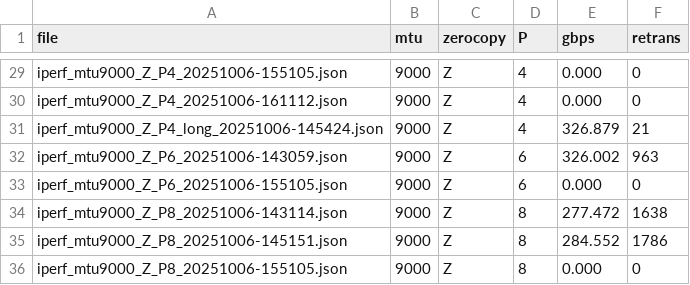
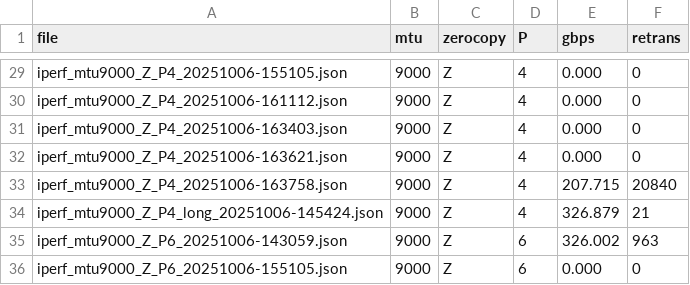
Before and after one commit to Matt-C-G/netns-iperf-lab, a CSV file: data/summary.csv, drawn as a sheet; only a part is shown, gaps mark what is left out; the shorter side is filled out with more unchanged rows.

Commit message:
run_iperf.sh: default SRV_IP=10.10.0.2 (matches setup); add fresh JSON, CSV, plots

```diff
--- a/data/summary.csv
+++ b/data/summary.csv
@@ -30,2 +30,5 @@ iperf_mtu9000_Z_P4_20251006-155105.json,9000,Z,4,0.000,0
 iperf_mtu9000_Z_P4_20251006-161112.json,9000,Z,4,0.000,0
+iperf_mtu9000_Z_P4_20251006-163403.json,9000,Z,4,0.000,0
+iperf_mtu9000_Z_P4_20251006-163621.json,9000,Z,4,0.000,0
+iperf_mtu9000_Z_P4_20251006-163758.json,9000,Z,4,207.715,20840
 iperf_mtu9000_Z_P4_long_20251006-145424.json,9000,Z,4,326.879,21
```
Also changed, not shown: 6 other files.
